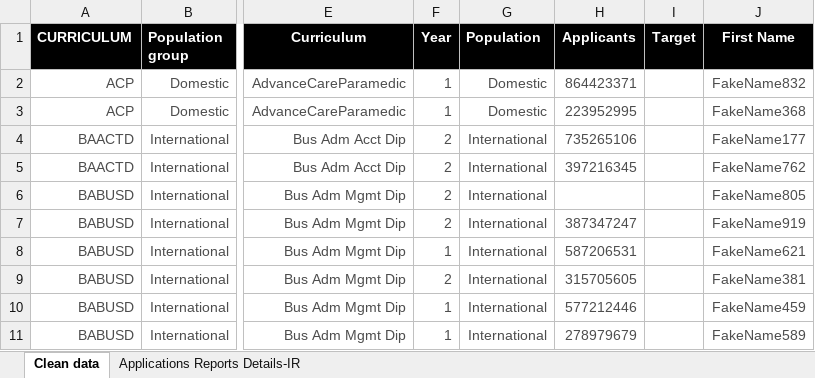
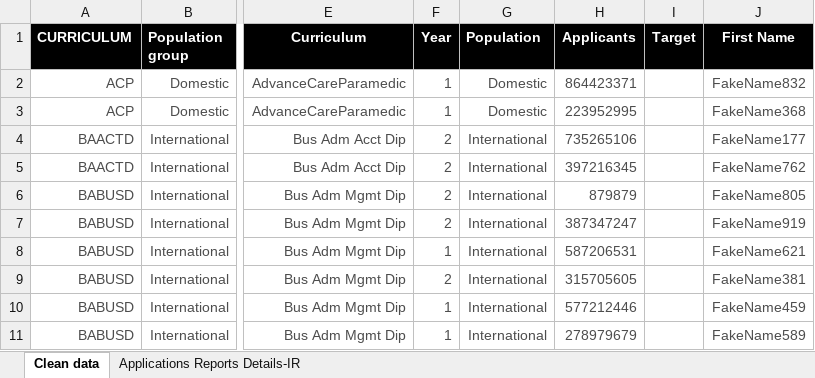
Before and after one commit to guochuanyong/KPI-Automation, an Excel workbook: Applications Reports Details-IR-New-Summer 2025 as of May 01, 2025 (Fake Data).xlsx, sheet Clean data, drawn as a sheet; only a part is shown, gaps mark what is left out; values as stored, in another font and other column widths than the file's, no borders; the diff names each change by its address in the sheet, - before the commit and + after, or states it on an @@ line.

```diff
--- a/Applications Reports Details-IR-New-Summer 2025 as of May 01, 2025 (Fake Data).xlsx (sheet Clean data)
+++ b/Applications Reports Details-IR-New-Summer 2025 as of May 01, 2025 (Fake Data).xlsx (sheet Clean data)
-H6 (Applicants): (empty)
+H6 (Applicants): 879879
```
Also changed, not shown: Briefing Note Enrolment Comparison Table From Previous Academic Year.xlsx, 22 other files.
